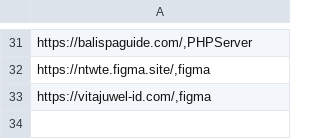
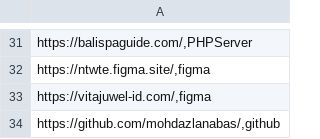
Before and after one commit to mohdazlanabas/net1io_portfolio, a CSV file: urls.csv, drawn as a sheet; only a part is shown, gaps mark what is left out.

```diff
--- a/urls.csv
+++ b/urls.csv
@@ -33 +33,2 @@
 "https://vitajuwel-id.com/,figma"
+"https://github.com/mohdazlanabas/,github"
```
Also changed, not shown: 1 other file.
